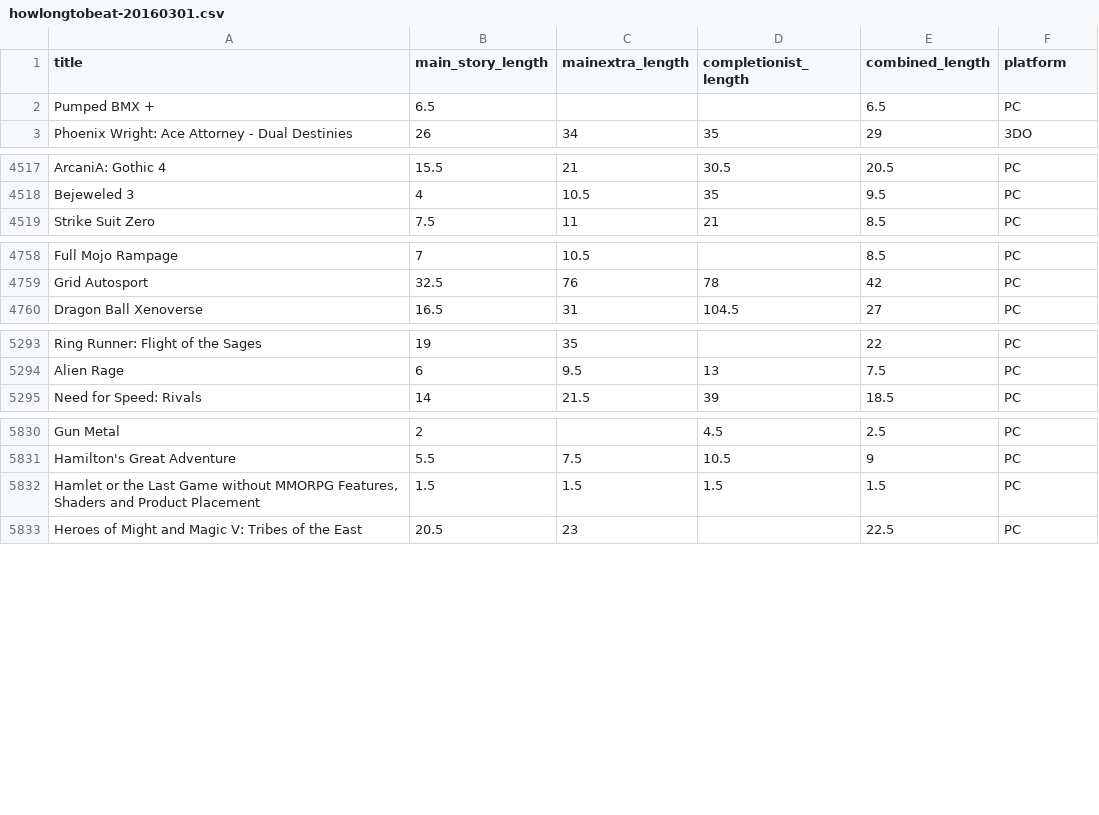
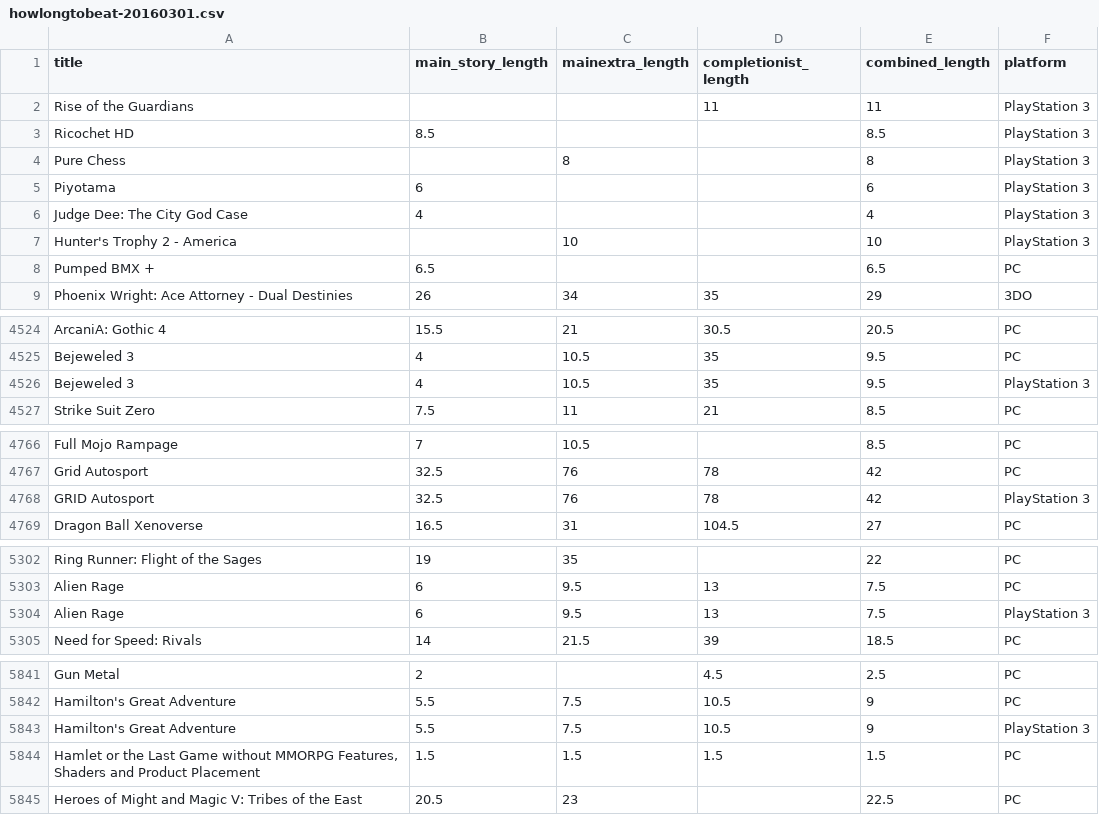
Before and after one commit to mas-ude/cost-of-cloud-gaming, a CSV file: data/howlongtobeat-20160301.csv, drawn as a sheet; only a part is shown, gaps mark what is left out; the diff covers the shown part only; the diff names each change by its address in the sheet, - before the commit and + after, or states it on an @@ line.

Commit message:
maximised coverage for psnow-hltb through title adaptations and adding missing entries from other (or missing) platforms

```diff
--- a/data/howlongtobeat-20160301.csv
+++ b/data/howlongtobeat-20160301.csv
+row 2: Rise of the Guardians |  |  | 11 | 11 | PlayStation 3
+row 3: Ricochet HD | 8.5 |  |  | 8.5 | PlayStation 3
+row 4: Pure Chess |  | 8 |  | 8 | PlayStation 3
+row 5: Piyotama | 6 |  |  | 6 | PlayStation 3
+row 6: Judge Dee: The City God Case | 4 |  |  | 4 | PlayStation 3
+row 7: Hunter's Trophy 2 - America |  | 10 |  | 10 | PlayStation 3
+row 4526: Bejeweled 3 | 4 | 10.5 | 35 | 9.5 | PlayStation 3
+row 4768: GRID Autosport | 32.5 | 76 | 78 | 42 | PlayStation 3
+row 5304: Alien Rage | 6 | 9.5 | 13 | 7.5 | PlayStation 3
+row 5843: Hamilton's Great Adventure | 5.5 | 7.5 | 10.5 | 9 | PlayStation 3
```
Also changed, not shown: 26 added rows and 25 edited cells elsewhere in this file, data/psnow-games.csv, 4 other files.
